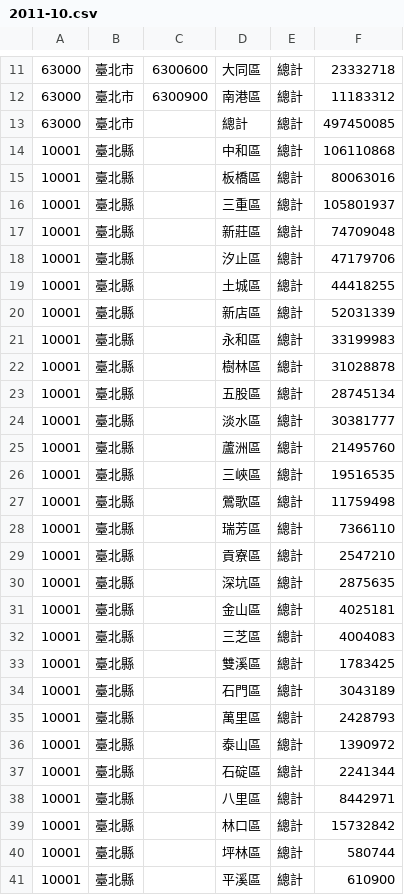
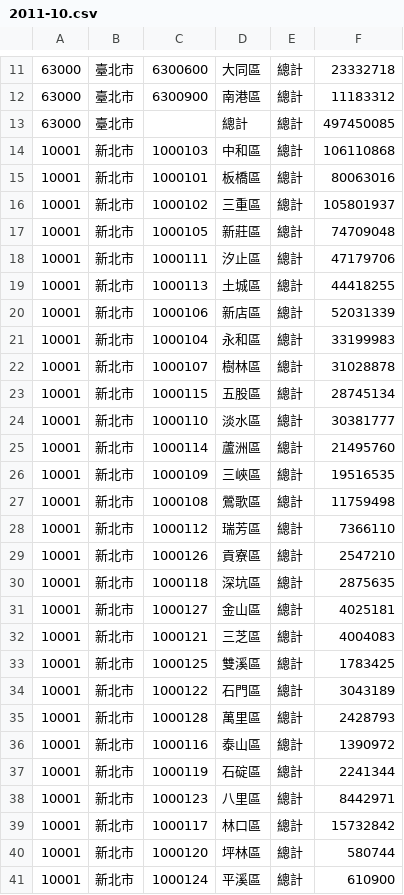
Before and after one commit to ronnywang/ecolife.epa.gov.tw, a CSV file: outputs/town/2011-10.csv, drawn as a sheet; only a part is shown, gaps mark what is left out; the diff covers the shown part only.

```diff
--- a/outputs/town/2011-10.csv
+++ b/outputs/town/2011-10.csv
@@ -13,29 +13,29 @@
 63000,臺北市,,總計,總計,497450085
-10001,臺北縣,,中和區,總計,106110868
-10001,臺北縣,,板橋區,總計,80063016
-10001,臺北縣,,三重區,總計,105801937
-10001,臺北縣,,新莊區,總計,74709048
-10001,臺北縣,,汐止區,總計,47179706
-10001,臺北縣,,土城區,總計,44418255
-10001,臺北縣,,新店區,總計,52031339
-10001,臺北縣,,永和區,總計,33199983
-10001,臺北縣,,樹林區,總計,31028878
-10001,臺北縣,,五股區,總計,28745134
-10001,臺北縣,,淡水區,總計,30381777
-10001,臺北縣,,蘆洲區,總計,21495760
-10001,臺北縣,,三峽區,總計,19516535
-10001,臺北縣,,鶯歌區,總計,11759498
-10001,臺北縣,,瑞芳區,總計,7366110
-10001,臺北縣,,貢寮區,總計,2547210
-10001,臺北縣,,深坑區,總計,2875635
-10001,臺北縣,,金山區,總計,4025181
-10001,臺北縣,,三芝區,總計,4004083
-10001,臺北縣,,雙溪區,總計,1783425
-10001,臺北縣,,石門區,總計,3043189
-10001,臺北縣,,萬里區,總計,2428793
-10001,臺北縣,,泰山區,總計,1390972
-10001,臺北縣,,石碇區,總計,2241344
-10001,臺北縣,,八里區,總計,8442971
-10001,臺北縣,,林口區,總計,15732842
-10001,臺北縣,,坪林區,總計,580744
-10001,臺北縣,,平溪區,總計,610900
+10001,新北市,1000103,中和區,總計,106110868
+10001,新北市,1000101,板橋區,總計,80063016
+10001,新北市,1000102,三重區,總計,105801937
+10001,新北市,1000105,新莊區,總計,74709048
+10001,新北市,1000111,汐止區,總計,47179706
+10001,新北市,1000113,土城區,總計,44418255
+10001,新北市,1000106,新店區,總計,52031339
+10001,新北市,1000104,永和區,總計,33199983
+10001,新北市,1000107,樹林區,總計,31028878
+10001,新北市,1000115,五股區,總計,28745134
+10001,新北市,1000110,淡水區,總計,30381777
+10001,新北市,1000114,蘆洲區,總計,21495760
+10001,新北市,1000109,三峽區,總計,19516535
+10001,新北市,1000108,鶯歌區,總計,11759498
+10001,新北市,1000112,瑞芳區,總計,7366110
+10001,新北市,1000126,貢寮區,總計,2547210
+10001,新北市,1000118,深坑區,總計,2875635
+10001,新北市,1000127,金山區,總計,4025181
+10001,新北市,1000121,三芝區,總計,4004083
+10001,新北市,1000125,雙溪區,總計,1783425
+10001,新北市,1000122,石門區,總計,3043189
+10001,新北市,1000128,萬里區,總計,2428793
+10001,新北市,1000116,泰山區,總計,1390972
+10001,新北市,1000119,石碇區,總計,2241344
+10001,新北市,1000123,八里區,總計,8442971
+10001,新北市,1000117,林口區,總計,15732842
+10001,新北市,1000120,坪林區,總計,580744
+10001,新北市,1000124,平溪區,總計,610900
```
Also changed, not shown: 95 edited cells elsewhere in this file, outputs/town/2011-1.csv, outputs/town/2011-11.csv, 21 other files.
